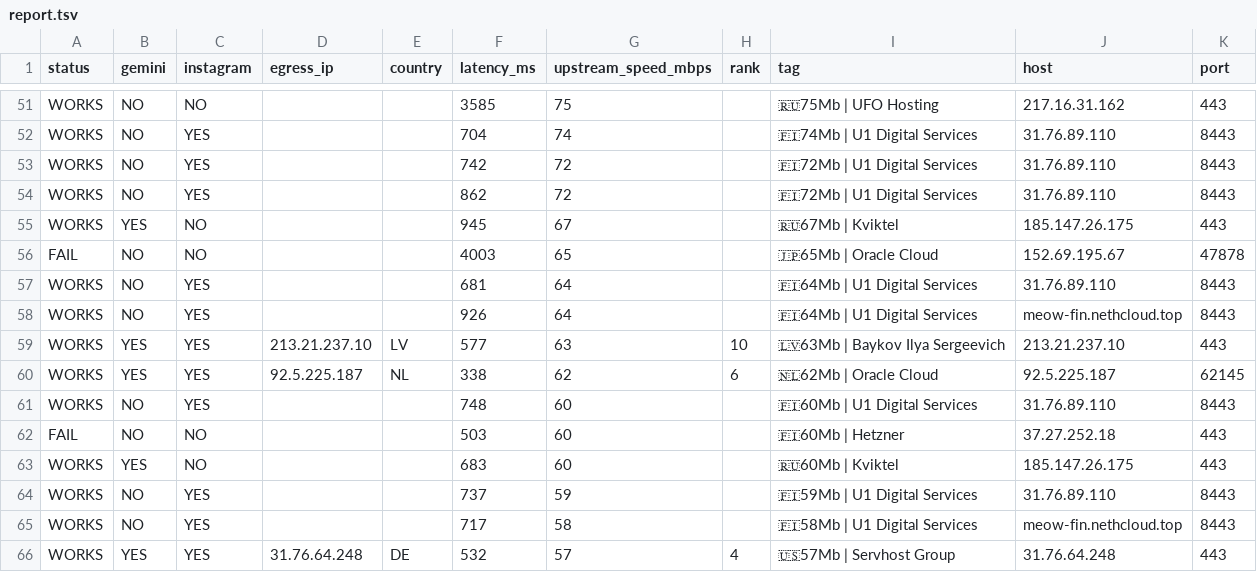
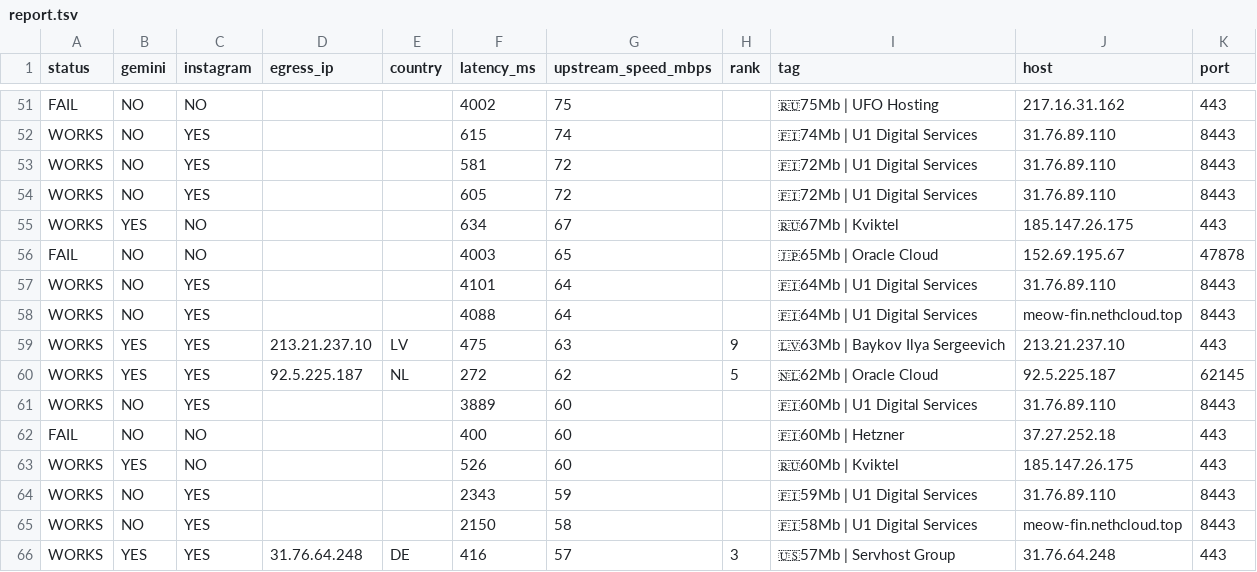
Before and after one commit to StarLordKarma/v2rayn-auto-subscription, a TSV file: report.tsv, drawn as a sheet; only a part is shown, gaps mark what is left out; the diff covers the shown part only; the diff names each change by its address in the sheet, - before the commit and + after, or states it on an @@ line.

```diff
--- a/report.tsv
+++ b/report.tsv
-A51 (status): WORKS
+A51 (status): FAIL
-F51 (latency_ms): 3585
+F51 (latency_ms): 4002
-F52 (latency_ms): 704
+F52 (latency_ms): 615
-F53 (latency_ms): 742
+F53 (latency_ms): 581
-F54 (latency_ms): 862
+F54 (latency_ms): 605
-F55 (latency_ms): 945
+F55 (latency_ms): 634
-F57 (latency_ms): 681
+F57 (latency_ms): 4101
-F58 (latency_ms): 926
+F58 (latency_ms): 4088
-F59 (latency_ms): 577
+F59 (latency_ms): 475
-H59 (rank): 10
+H59 (rank): 9
-F60 (latency_ms): 338
+F60 (latency_ms): 272
-H60 (rank): 6
+H60 (rank): 5
-F61 (latency_ms): 748
+F61 (latency_ms): 3889
-F62 (latency_ms): 503
+F62 (latency_ms): 400
-F63 (latency_ms): 683
+F63 (latency_ms): 526
-F64 (latency_ms): 737
+F64 (latency_ms): 2343
-F65 (latency_ms): 717
+F65 (latency_ms): 2150
-F66 (latency_ms): 532
+F66 (latency_ms): 416
-H66 (rank): 4
+H66 (rank): 3
```
Also changed, not shown: 1 added row, 1 removed row and 62 edited cells elsewhere in this file, 2 other files.
